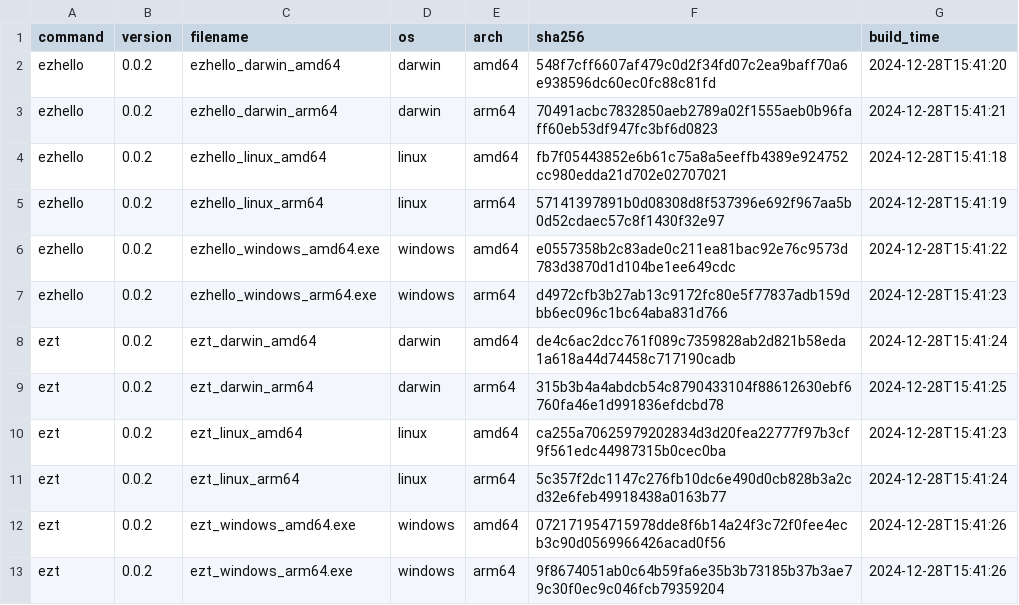
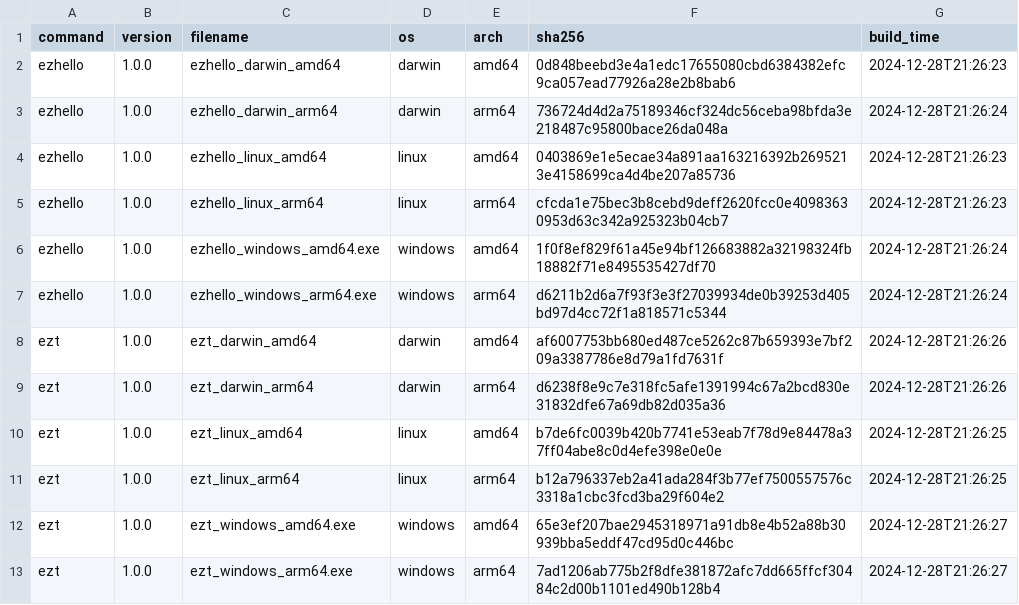
Before and after one commit to elvinzeng/ez-toolkit-bin, a CSV file: meta/binaries.csv, drawn as a sheet.

Commit message:
The first official version of ezt and ezhello

```diff
--- a/meta/binaries.csv
+++ b/meta/binaries.csv
@@ -1,13 +1,13 @@
 command,version,filename,os,arch,sha256,build_time
-ezhello,0.0.2,ezhello_darwin_amd64,darwin,amd64,548f7cff6607af479c0d2f34fd07c2ea9baff70a6e938596dc60ec0fc88c81fd,2024-12-28T15:41:20
-ezhello,0.0.2,ezhello_darwin_arm64,darwin,arm64,70491acbc7832850aeb2789a02f1555aeb0b96faff60eb53df947fc3bf6d0823,2024-12-28T15:41:21
-ezhello,0.0.2,ezhello_linux_amd64,linux,amd64,fb7f05443852e6b61c75a8a5eeffb4389e924752cc980edda21d702e02707021,2024-12-28T15:41:18
-ezhello,0.0.2,ezhello_linux_arm64,linux,arm64,57141397891b0d08308d8f537396e692f967aa5b0d52cdaec57c8f1430f32e97,2024-12-28T15:41:19
-ezhello,0.0.2,ezhello_windows_amd64.exe,windows,amd64,e0557358b2c83ade0c211ea81bac92e76c9573d783d3870d1d104be1ee649cdc,2024-12-28T15:41:22
-ezhello,0.0.2,ezhello_windows_arm64.exe,windows,arm64,d4972cfb3b27ab13c9172fc80e5f77837adb159dbb6ec096c1bc64aba831d766,2024-12-28T15:41:23
-ezt,0.0.2,ezt_darwin_amd64,darwin,amd64,de4c6ac2dcc761f089c7359828ab2d821b58eda1a618a44d74458c717190cadb,2024-12-28T15:41:24
-ezt,0.0.2,ezt_darwin_arm64,darwin,arm64,315b3b4a4abdcb54c8790433104f88612630ebf6760fa46e1d991836efdcbd78,2024-12-28T15:41:25
-ezt,0.0.2,ezt_linux_amd64,linux,amd64,ca255a70625979202834d3d20fea22777f97b3cf9f561edc44987315b0cec0ba,2024-12-28T15:41:23
-ezt,0.0.2,ezt_linux_arm64,linux,arm64,5c357f2dc1147c276fb10dc6e490d0cb828b3a2cd32e6feb49918438a0163b77,2024-12-28T15:41:24
-ezt,0.0.2,ezt_windows_amd64.exe,windows,amd64,072171954715978dde8f6b14a24f3c72f0fee4ecb3c90d0569966426acad0f56,2024-12-28T15:41:26
-ezt,0.0.2,ezt_windows_arm64.exe,windows,arm64,9f8674051ab0c64b59fa6e35b3b73185b37b3ae79c30f0ec9c046fcb79359204,2024-12-28T15:41:26
+ezhello,1.0.0,ezhello_darwin_amd64,darwin,amd64,0d848beebd3e4a1edc17655080cbd6384382efc9ca057ead77926a28e2b8bab6,2024-12-28T21:26:23
+ezhello,1.0.0,ezhello_darwin_arm64,darwin,arm64,736724d4d2a75189346cf324dc56ceba98bfda3e218487c95800bace26da048a,2024-12-28T21:26:24
+ezhello,1.0.0,ezhello_linux_amd64,linux,amd64,0403869e1e5ecae34a891aa163216392b2695213e4158699ca4d4be207a85736,2024-12-28T21:26:23
+ezhello,1.0.0,ezhello_linux_arm64,linux,arm64,cfcda1e75bec3b8cebd9deff2620fcc0e40983630953d63c342a925323b04cb7,2024-12-28T21:26:23
+ezhello,1.0.0,ezhello_windows_amd64.exe,windows,amd64,1f0f8ef829f61a45e94bf126683882a32198324fb18882f71e8495535427df70,2024-12-28T21:26:24
+ezhello,1.0.0,ezhello_windows_arm64.exe,windows,arm64,d6211b2d6a7f93f3e3f27039934de0b39253d405bd97d4cc72f1a818571c5344,2024-12-28T21:26:24
+ezt,1.0.0,ezt_darwin_amd64,darwin,amd64,af6007753bb680ed487ce5262c87b659393e7bf209a3387786e8d79a1fd7631f,2024-12-28T21:26:26
+ezt,1.0.0,ezt_darwin_arm64,darwin,arm64,d6238f8e9c7e318fc5afe1391994c67a2bcd830e31832dfe67a69db82d035a36,2024-12-28T21:26:26
+ezt,1.0.0,ezt_linux_amd64,linux,amd64,b7de6fc0039b420b7741e53eab7f78d9e84478a37ff04abe8c0d4efe398e0e0e,2024-12-28T21:26:25
+ezt,1.0.0,ezt_linux_arm64,linux,arm64,b12a796337eb2a41ada284f3b77ef7500557576c3318a1cbc3fcd3ba29f604e2,2024-12-28T21:26:25
+ezt,1.0.0,ezt_windows_amd64.exe,windows,amd64,65e3ef207bae2945318971a91db8e4b52a88b30939bba5eddf47cd95d0c446bc,2024-12-28T21:26:27
+ezt,1.0.0,ezt_windows_arm64.exe,windows,arm64,7ad1206ab775b2f8dfe381872afc7dd665ffcf30484c2d00b1101ed490b128b4,2024-12-28T21:26:27
```
Also changed, not shown: meta/packages.csv.
